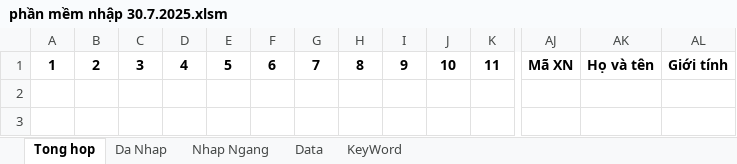
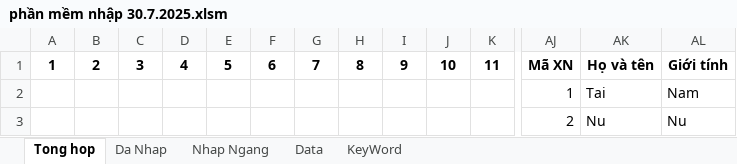
Before and after one commit to smile11041103/Phan_mem_excel, an Excel workbook: phần mềm nhập 30.7.2025.xlsm, sheet Tong hop, drawn as a sheet; only a part is shown, gaps mark what is left out; values as stored, in another font and other column widths than the file's, no borders; rows hold the shown columns only; the diff names each change by its address in the sheet, - before the commit and + after, or states it on an @@ line.

```diff
--- a/phần mềm nhập 30.7.2025.xlsm (sheet Tong hop)
+++ b/phần mềm nhập 30.7.2025.xlsm (sheet Tong hop)
+row 2:  |  |  |  |  |  |  |  |  |  |  | 1 | Tai | Nam
+row 3:  |  |  |  |  |  |  |  |  |  |  | 2 | Nu | Nu
```
Also changed, not shown: sheet Nhap Ngang, sheet Data.
